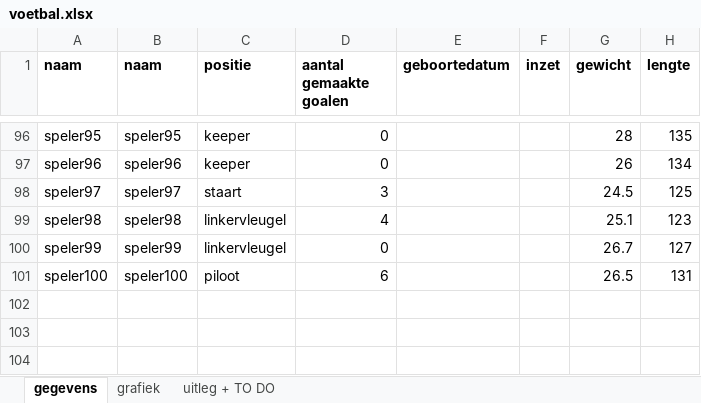
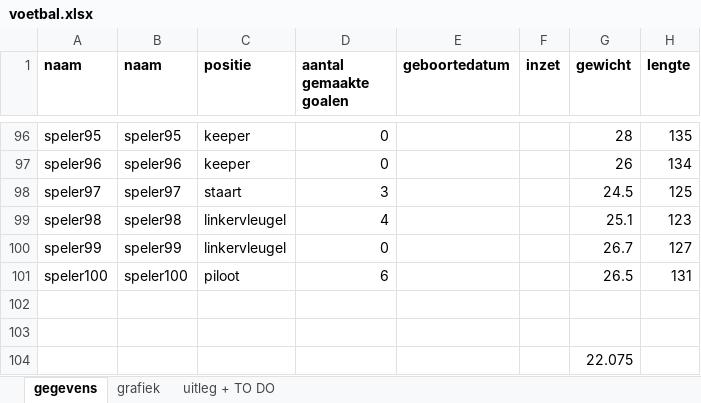
Before and after one commit to joachimgoris/DataAdvanced-PE, an Excel workbook: voetbal.xlsx, sheet gegevens, drawn as a sheet; only a part is shown, gaps mark what is left out; values as stored, in another font and other column widths than the file's, no borders; the diff names each change by its address in the sheet, - before the commit and + after, or states it on an @@ line.

```diff
--- a/voetbal.xlsx (sheet gegevens)
+++ b/voetbal.xlsx (sheet gegevens)
+row 102: (empty)
+row 103: (empty)
+row 104:  |  |  |  |  |  | 22.075
```
Also changed, not shown: sheet uitleg + TO DO, 3 other files.
